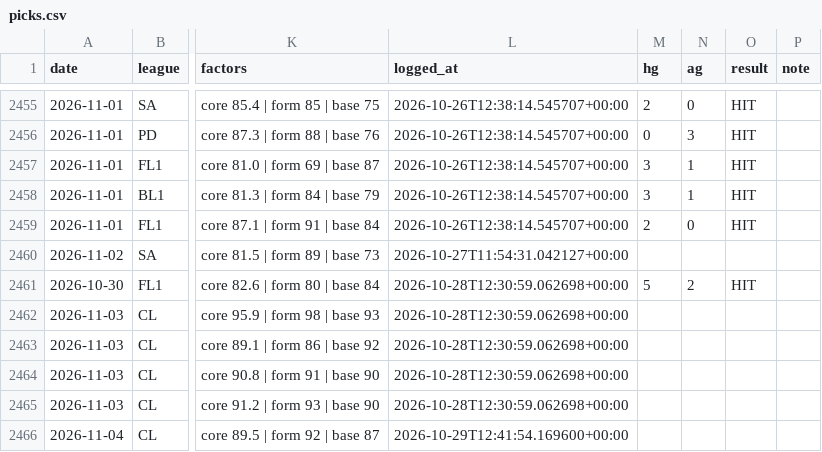
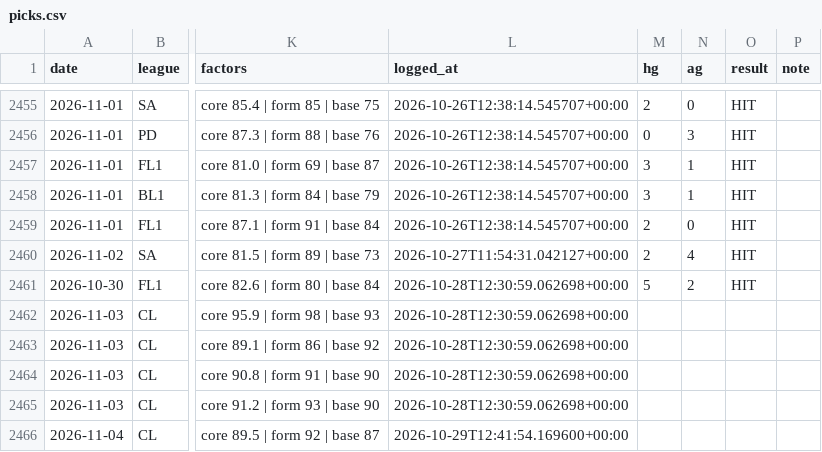
Before and after one commit to AgainBuilds/BARBADOX-MODEL, a CSV file: picks.csv, drawn as a sheet; only a part is shown, gaps mark what is left out; the diff names each change by its address in the sheet, - before the commit and + after, or states it on an @@ line.

```diff
--- a/picks.csv
+++ b/picks.csv
-M2460 (hg): (empty)
+M2460 (hg): 2
-N2460 (ag): (empty)
+N2460 (ag): 4
-O2460 (result): (empty)
+O2460 (result): HIT
```
Also changed, not shown: 1 other file.
